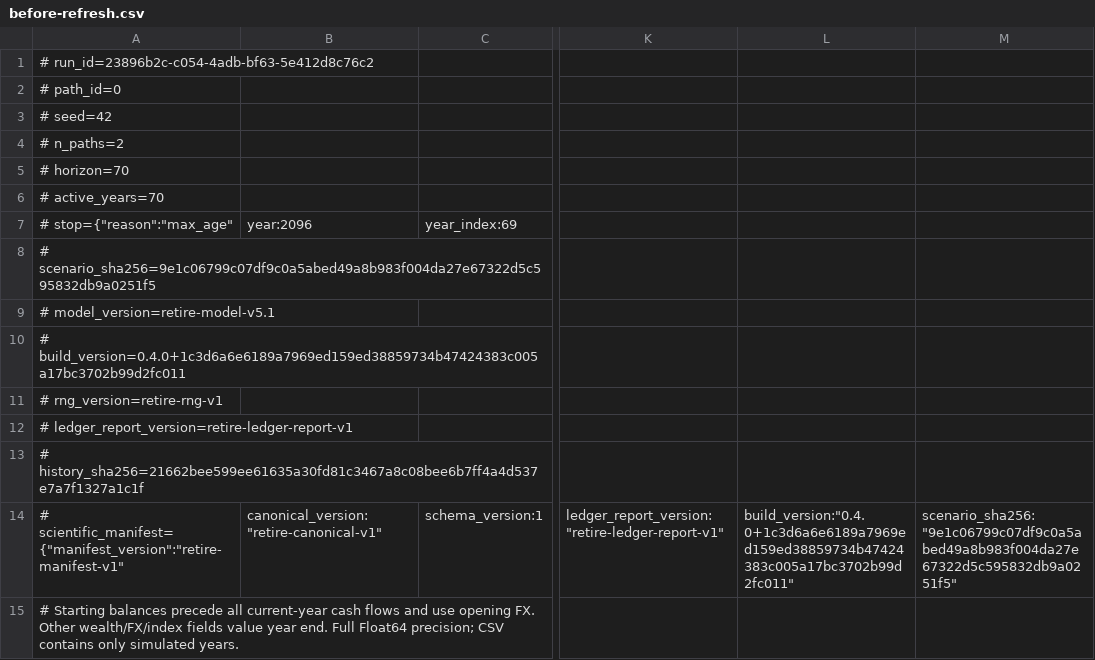
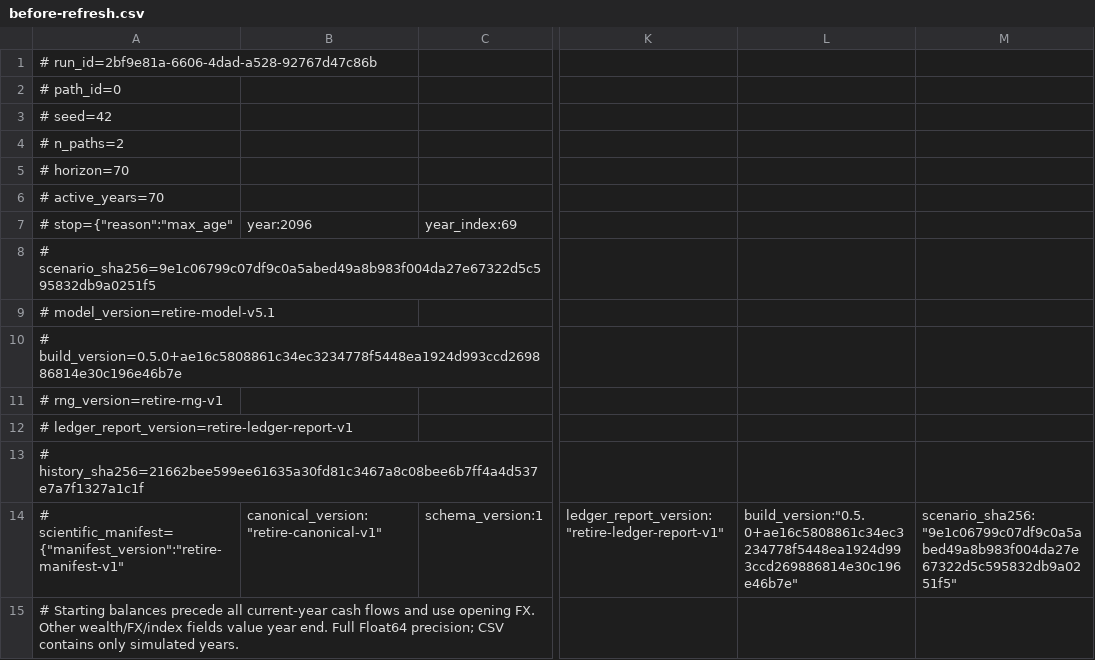
Before and after one commit to kamarkaka/retire, a CSV file: verification/records/e2e/before-refresh.csv, drawn as a sheet; only a part is shown, gaps mark what is left out; the diff names each change by its address in the sheet, - before the commit and + after, or states it on an @@ line.

```diff
--- a/verification/records/e2e/before-refresh.csv
+++ b/verification/records/e2e/before-refresh.csv
-A1: # run_id=23896b2c-c054-4adb-bf63-5e412d8c76c2
+A1: # run_id=2bf9e81a-6606-4dad-a528-92767d47c86b
-A10: # build_version=0.4.0+1c3d6a6e6189a7969ed159ed38859734b47424383c005a17bc3702b99d2fc011
+A10: # build_version=0.5.0+ae16c5808861c34ec3234778f5448ea1924d993ccd269886814e30c196e46b7e
-L14: build_version:"0.4.0+1c3d6a6e6189a7969ed159ed38859734b47424383c005a17bc3702b99d2fc011"
+L14: build_version:"0.5.0+ae16c5808861c34ec3234778f5448ea1924d993ccd269886814e30c196e46b7e"
```
Also changed, not shown: verification/records/e2e/chrome-baseline-median.csv, verification/records/e2e/chrome-control.csv, 49 other files.
